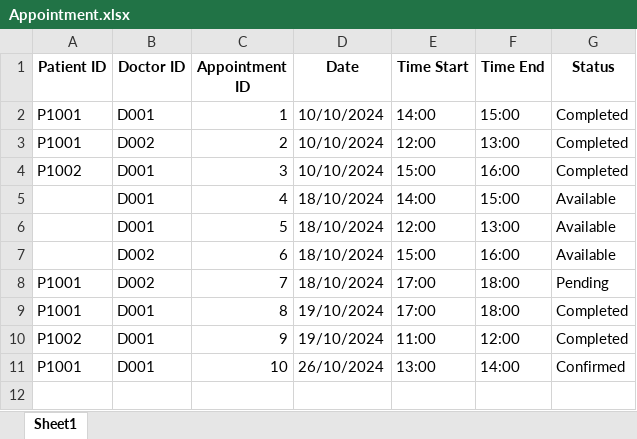
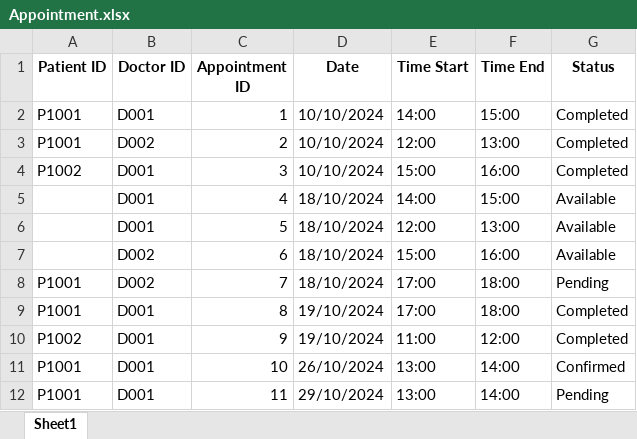
Before and after one commit to theresatree/SC2002, an Excel workbook: sc2002/src/main/resources/Appointment.xlsx, sheet Sheet1, drawn as a sheet; values as stored, in another font and other column widths than the file's, no borders; the diff names each change by its address in the sheet, - before the commit and + after, or states it on an @@ line.

```diff
--- a/sc2002/src/main/resources/Appointment.xlsx (sheet Sheet1)
+++ b/sc2002/src/main/resources/Appointment.xlsx (sheet Sheet1)
+row 12: P1001 | D001 | 11 | 29/10/2024 | 13:00 | 14:00 | Pending
```
Also changed, not shown: sc2002/target/classes/Appointment.xlsx, 9 other files.
